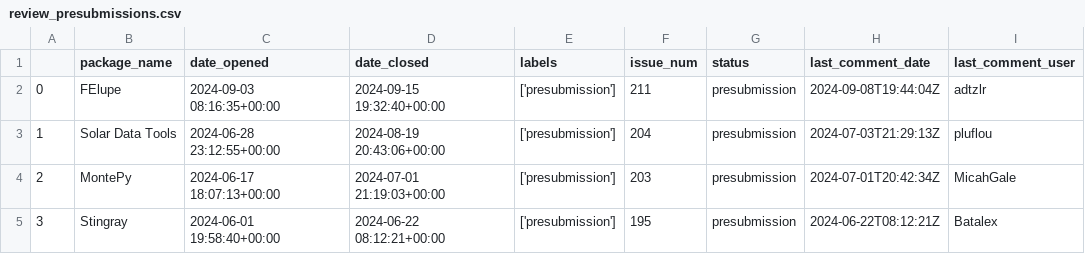
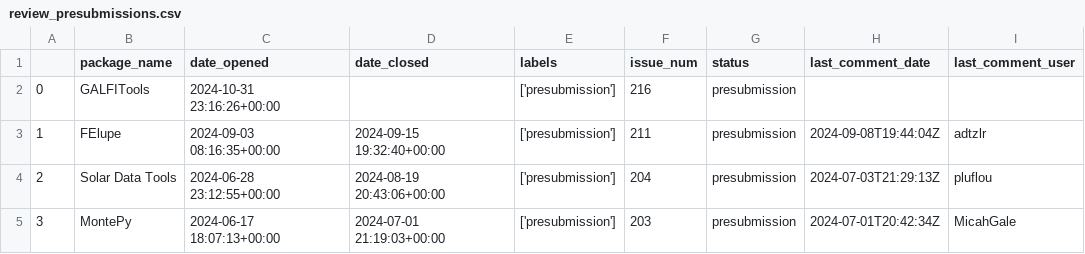
Before and after one commit to pyOpenSci/peer-review-metrics, a CSV file: _data/review_presubmissions.csv, drawn as a sheet; only a part is shown; the shorter side is filled out with more unchanged rows; addresses are those after the commit; the diff names each change by its address in the sheet, - before the commit and + after, or states it on an @@ line.

Commit message:
Update: issue, pr and contrib metadata file for current year

```diff
--- a/_data/review_presubmissions.csv
+++ b/_data/review_presubmissions.csv
+row 2: 0 | GALFITools | 2024-10-31 23:16:26+00:00 |  | ['presubmission'] | 216 | presubmission
@@ column A renumbered from row 3 down @@
```
Also changed, not shown: _data/review_submissions.csv, 1 other file.
